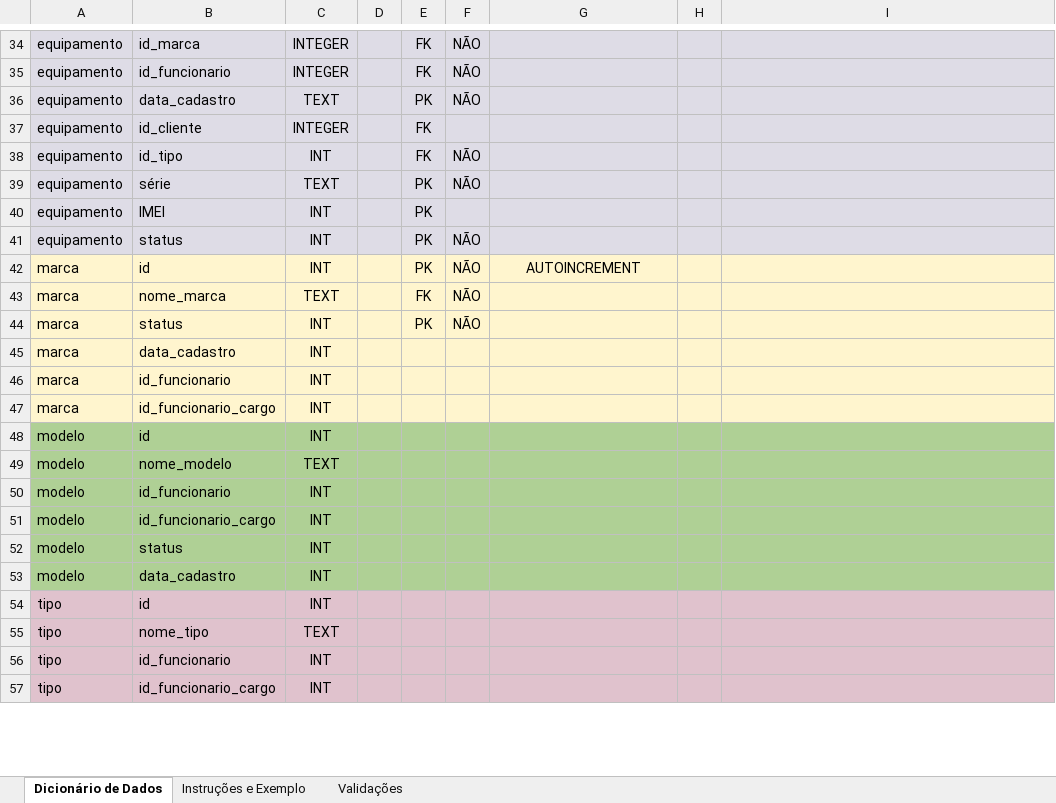
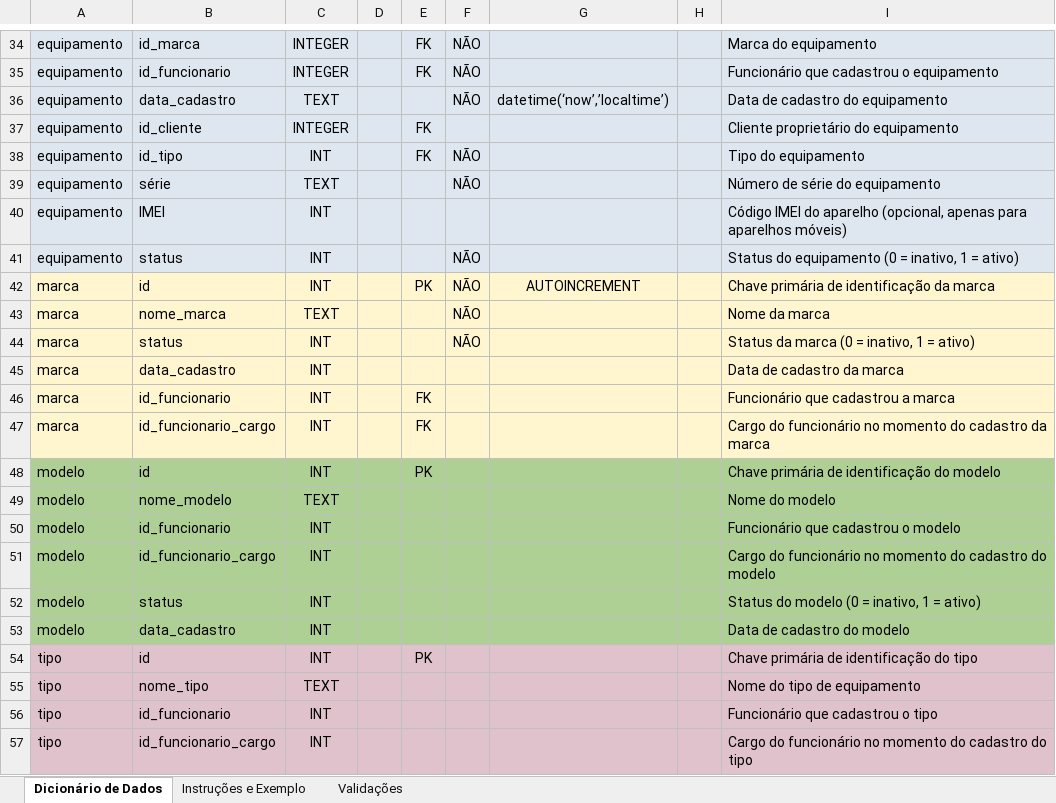
Before and after one commit to sarahrocky28/TECHFIX, an Excel workbook: documentos/modelo_dicionario_de_dados.xlsx, sheet Dicionário de Dados, drawn as a sheet; only a part is shown, gaps mark what is left out; values as stored, in another font and other column widths than the file's, no borders; the diff covers the shown part only; the diff names each change by its address in the sheet, - before the commit and + after, or states it on an @@ line.

Commit message:
atualização diario banco de dados. Atualizei a descrição dos elementos do primeiro modulo. E atualizei o que eu acho que estava errado

```diff
--- a/documentos/modelo_dicionario_de_dados.xlsx (sheet Dicionário de Dados)
+++ b/documentos/modelo_dicionario_de_dados.xlsx (sheet Dicionário de Dados)
-I34: (empty)
+I34: Marca do equipamento
-I35: (empty)
+I35: Funcionário que cadastrou o equipamento
-E36: PK
+E36: (empty)
-G36: (empty)
+G36: datetime(‘now’,’localtime’)
-I36: (empty)
+I36: Data de cadastro do equipamento
-I37: (empty)
+I37: Cliente proprietário do equipamento
-I38: (empty)
+I38: Tipo do equipamento
-E39:E41: PK
+E39:E41: (empty)
-I39: (empty)
+I39: Número de série do equipamento
-I40: (empty)
+I40: Código IMEI do aparelho (opcional, apenas para aparelhos móveis)
-I41: (empty)
+I41: Status do equipamento (0 = inativo, 1 = ativo)
-I42: (empty)
+I42: Chave primária de identificação da marca
-E43: FK
+E43: (empty)
-I43: (empty)
+I43: Nome da marca
-E44: PK
+E44: (empty)
-I44: (empty)
+I44: Status da marca (0 = inativo, 1 = ativo)
-I45: (empty)
+I45: Data de cadastro da marca
-E46:E47: (empty)
+E46:E47: FK
-I46: (empty)
+I46: Funcionário que cadastrou a marca
-I47: (empty)
+I47: Cargo do funcionário no momento do cadastro da marca
-E48: (empty)
+E48: PK
-I48: (empty)
+I48: Chave primária de identificação do modelo
-I49: (empty)
+I49: Nome do modelo
-I50: (empty)
+I50: Funcionário que cadastrou o modelo
-I51: (empty)
+I51: Cargo do funcionário no momento do cadastro do modelo
-I52: (empty)
+I52: Status do modelo (0 = inativo, 1 = ativo)
-I53: (empty)
+I53: Data de cadastro do modelo
-E54: (empty)
+E54: PK
-I54: (empty)
+I54: Chave primária de identificação do tipo
-I55: (empty)
+I55: Nome do tipo de equipamento
-I56: (empty)
+I56: Funcionário que cadastrou o tipo
-I57: (empty)
+I57: Cargo do funcionário no momento do cadastro do tipo
```
Also changed, not shown: 40 edited cells elsewhere in this sheet, 3 other files.
